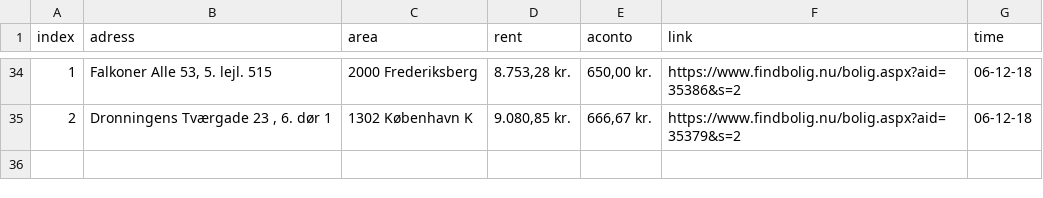
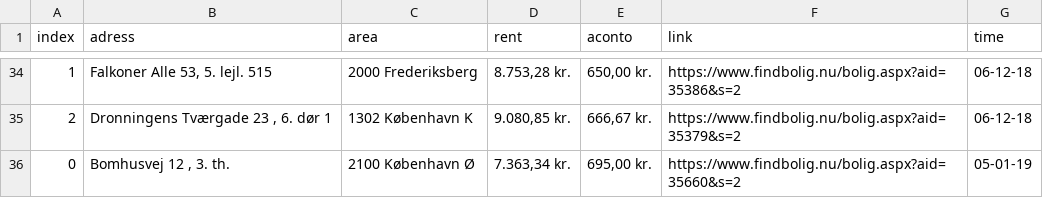
Before and after one commit to DennisJensen95/getX, a CSV file: get_a_place_kbh/appliedApartments.csv, drawn as a sheet; only a part is shown, gaps mark what is left out.

Commit message:
Altered applied appartments

```diff
--- a/get_a_place_kbh/appliedApartments.csv
+++ b/get_a_place_kbh/appliedApartments.csv
@@ -35 +35,2 @@ index,adress,area,rent,aconto,link,time
 2,"Dronningens Tværgade  23 , 6. dør 1",1302 København K,"9.080,85 kr.","666,67 kr.",https://www.findbolig.nu/bolig.aspx?aid=35379&s=2,06-12-18
+0,"Bomhusvej  12 , 3. th.",2100 København Ø,"7.363,34 kr.","695,00 kr.",https://www.findbolig.nu/bolig.aspx?aid=35660&s=2,05-01-19
```
Also changed, not shown: 3 other files.
